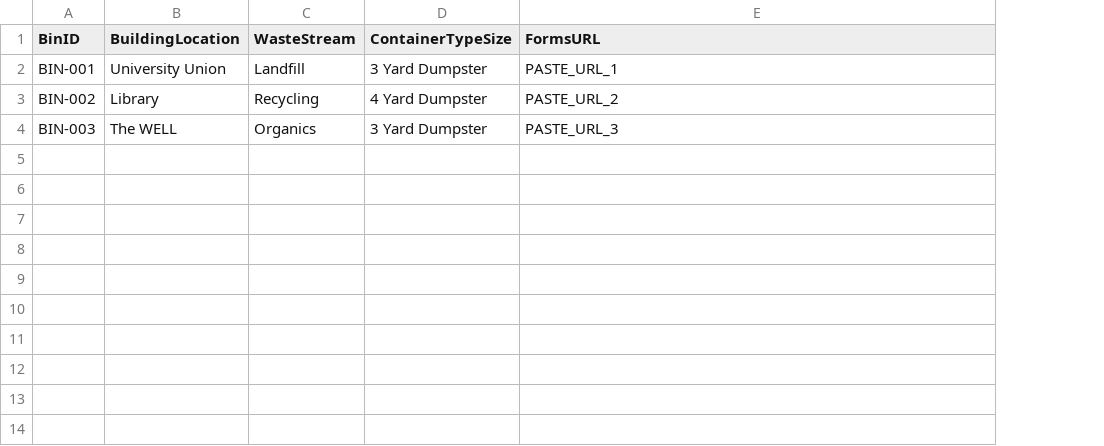
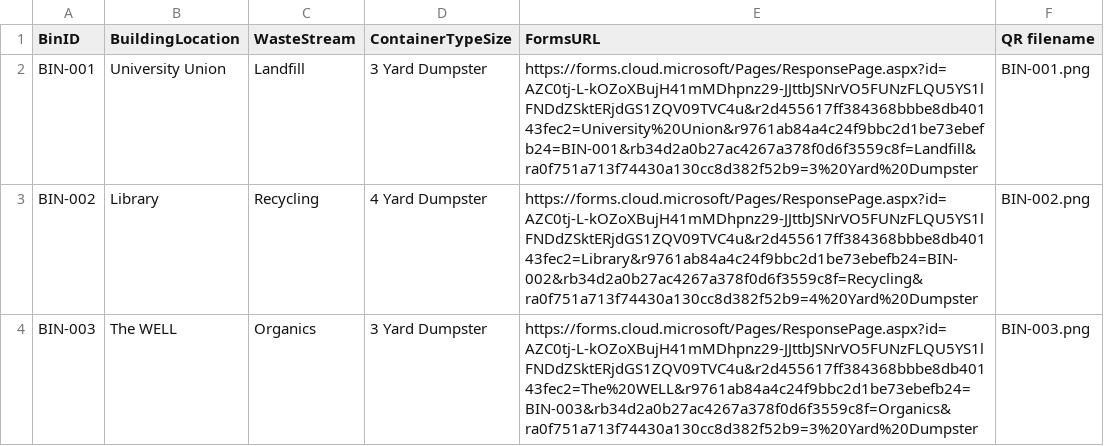
Before and after one commit to benni-bachi/BinThereDetectedThat, a CSV file: data/bin-links.csv, drawn as a sheet; the diff names each change by its address in the sheet, - before the commit and + after, or states it on an @@ line.

Commit message:
Update bin-links.csv

```diff
--- a/data/bin-links.csv
+++ b/data/bin-links.csv
+column F (QR filename), rows 2-4: BIN-001.png | BIN-002.png | BIN-003.png
-E2 (FormsURL): PASTE_URL_1
+E2 (FormsURL): https://forms.cloud.microsoft/Pages/ResponsePage.aspx?id=AZC0tj-L-kOZoXBujH41mMDhpnz29-JJttbJSNrVO5FUNzFLQU5YS1lFNDdZSktERjdGS1ZQV09TVC4u&r2d455617ff384368bbbe8db40143fec2=University%20Union&r9761ab84a4c24f9bbc2d1be73ebefb24=BIN-001&rb34d2a0b27ac4267a378f0d6f3559c8f=Landfill&ra0f751a713f74430a130cc8d382f52b9=3%20Yard%20Dumpster
-E3 (FormsURL): PASTE_URL_2
+E3 (FormsURL): https://forms.cloud.microsoft/Pages/ResponsePage.aspx?id=AZC0tj-L-kOZoXBujH41mMDhpnz29-JJttbJSNrVO5FUNzFLQU5YS1lFNDdZSktERjdGS1ZQV09TVC4u&r2d455617ff384368bbbe8db40143fec2=Library&r9761ab84a4c24f9bbc2d1be73ebefb24=BIN-002&rb34d2a0b27ac4267a378f0d6f3559c8f=Recycling&ra0f751a713f74430a130cc8d382f52b9=4%20Yard%20Dumpster
-E4 (FormsURL): PASTE_URL_3
+E4 (FormsURL): https://forms.cloud.microsoft/Pages/ResponsePage.aspx?id=AZC0tj-L-kOZoXBujH41mMDhpnz29-JJttbJSNrVO5FUNzFLQU5YS1lFNDdZSktERjdGS1ZQV09TVC4u&r2d455617ff384368bbbe8db40143fec2=The%20WELL&r9761ab84a4c24f9bbc2d1be73ebefb24=BIN-003&rb34d2a0b27ac4267a378f0d6f3559c8f=Organics&ra0f751a713f74430a130cc8d382f52b9=3%20Yard%20Dumpster
```
